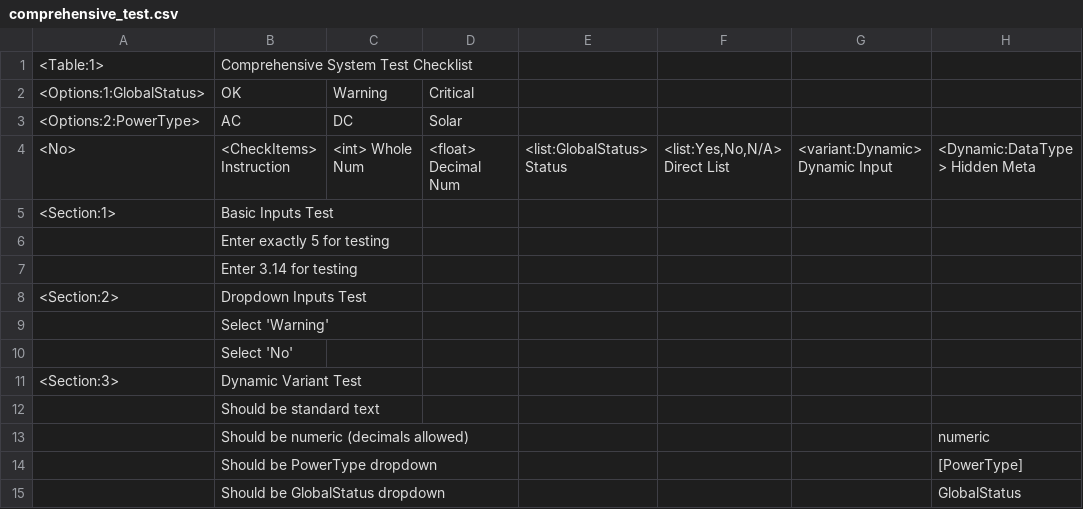
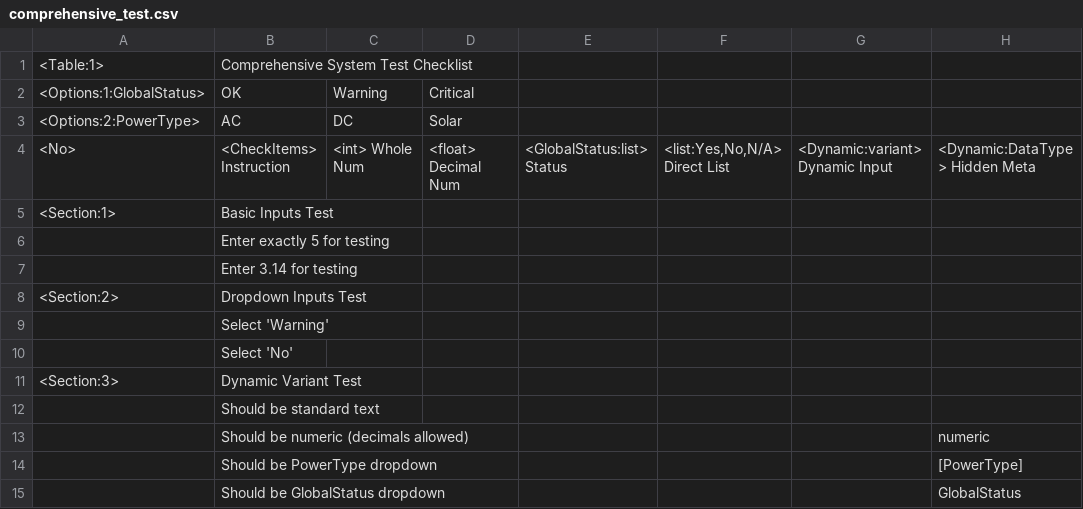
Before and after one commit to jaicejommy/ykg_maintenance_app, a CSV file: comprehensive_test.csv, drawn as a sheet; only a part is shown; the diff names each change by its address in the sheet, - before the commit and + after, or states it on an @@ line.

Commit message:
test: update test data to comply with strict canonical schema

```diff
--- a/comprehensive_test.csv
+++ b/comprehensive_test.csv
-E4: <list:GlobalStatus> Status
+E4: <GlobalStatus:list> Status
-G4: <variant:Dynamic> Dynamic Input
+G4: <Dynamic:variant> Dynamic Input
```
